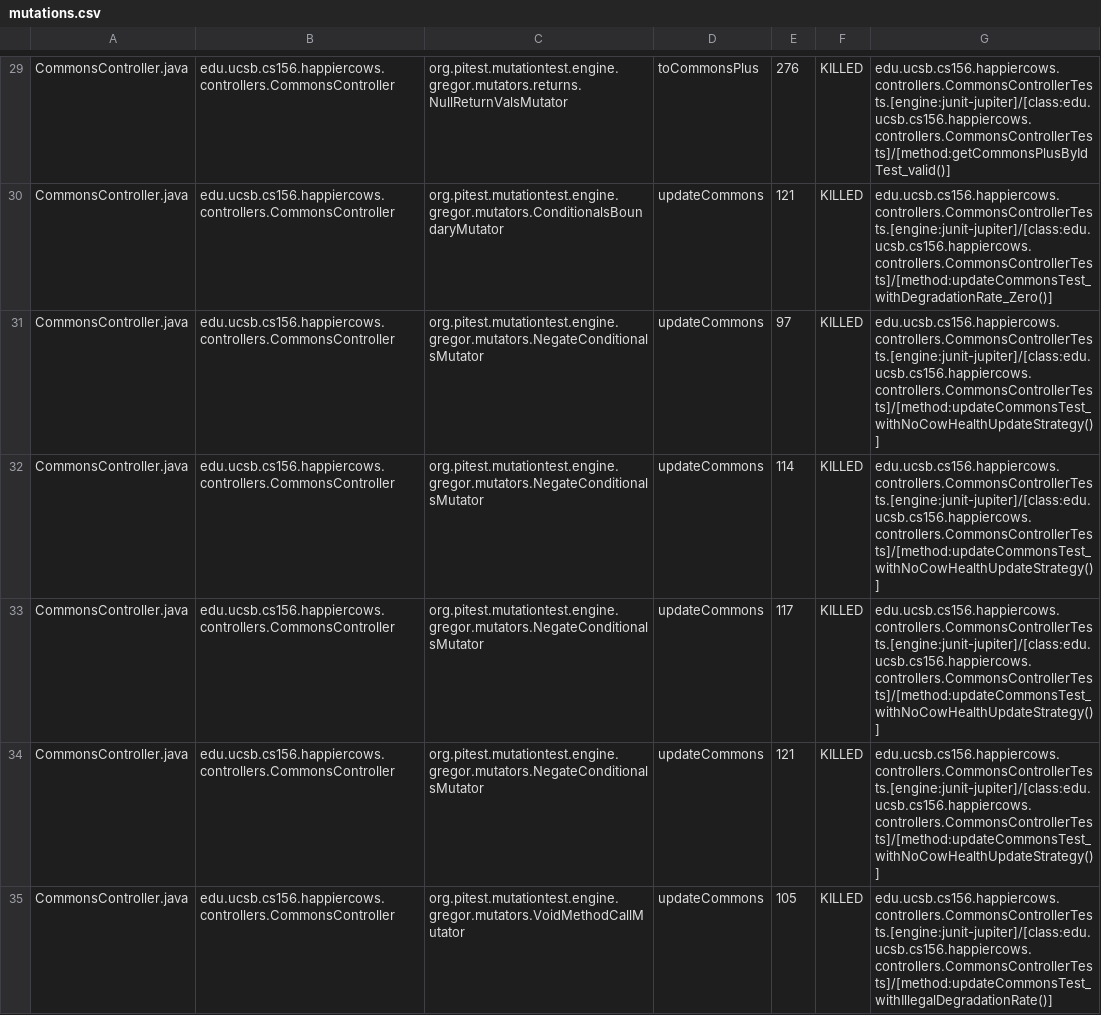
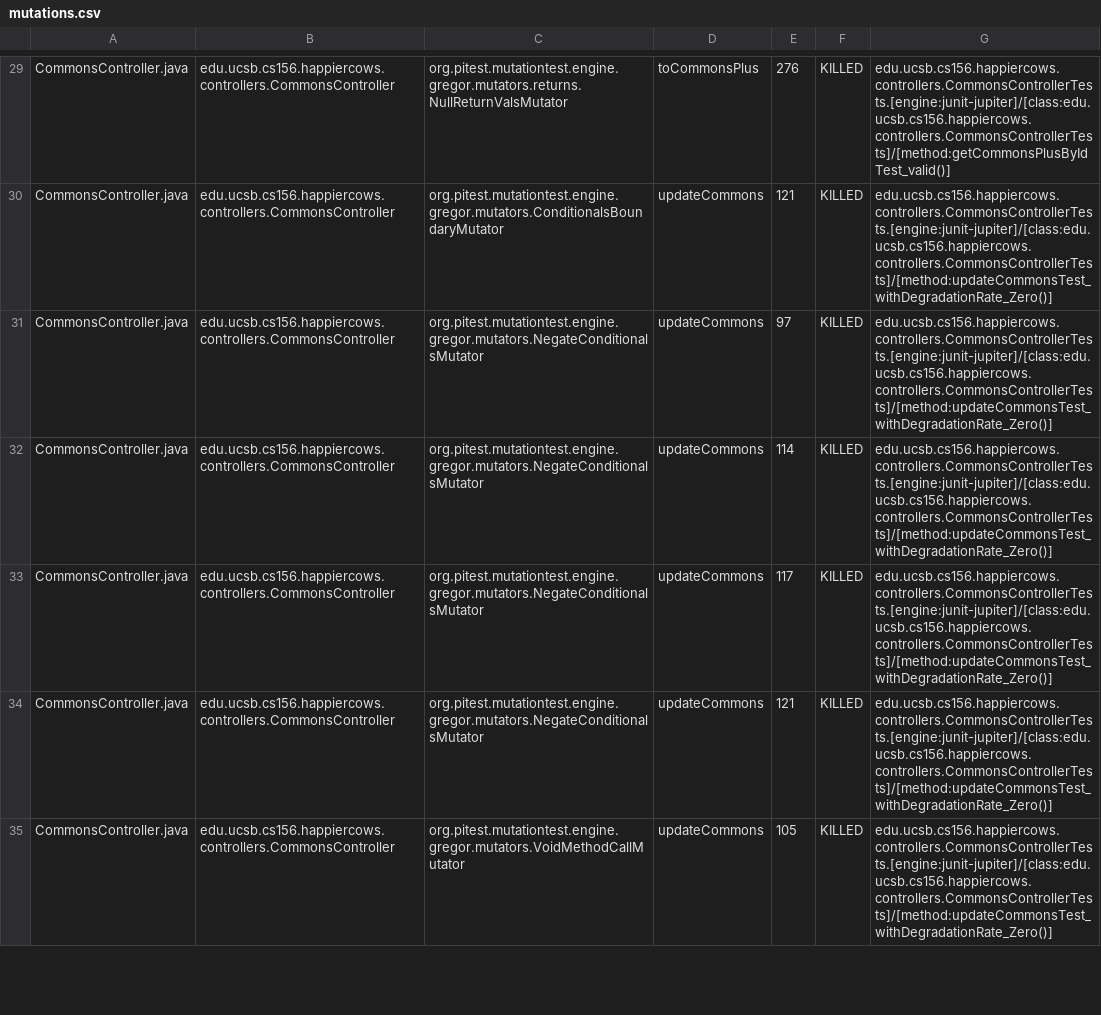
Before and after one commit to ucsb-cs156-m23/proj-happycows-m23-10am-4, a CSV file: prs/35/pitest/mutations.csv, drawn as a sheet; only a part is shown, gaps mark what is left out; the diff covers the shown part only.

Commit message:
Deploying to gh-pages from @ ucsb-cs156-m23/proj-happycows-m23-10am-4@b83d2003fc31103af46304188e4061c3a29e96cf 🚀

```diff
--- a/prs/35/pitest/mutations.csv
+++ b/prs/35/pitest/mutations.csv
@@ -30,6 +30,6 @@ CommonsController.java,edu.ucsb.cs156.happiercows.controllers.CommonsController,
 CommonsController.java,edu.ucsb.cs156.happiercows.controllers.CommonsController,org.pitest.mutationtest.engine.gregor.mutators.ConditionalsBoundaryMutator,updateCommons,121,KILLED,edu.ucsb.cs156.happiercows.controllers.CommonsControllerTests.[engine:junit-jupiter]/[class:edu.ucsb.cs156.happiercows.controllers.CommonsControllerTests]/[method:updateCommonsTest_withDegradationRate_Zero()]
-CommonsController.java,edu.ucsb.cs156.happiercows.controllers.CommonsController,org.pitest.mutationtest.engine.gregor.mutators.NegateConditionalsMutator,updateCommons,97,KILLED,edu.ucsb.cs156.happiercows.controllers.CommonsControllerTests.[engine:junit-jupiter]/[class:edu.ucsb.cs156.happiercows.controllers.CommonsControllerTests]/[method:updateCommonsTest_withNoCowHealthUpdateStrategy()]
-CommonsController.java,edu.ucsb.cs156.happiercows.controllers.CommonsController,org.pitest.mutationtest.engine.gregor.mutators.NegateConditionalsMutator,updateCommons,114,KILLED,edu.ucsb.cs156.happiercows.controllers.CommonsControllerTests.[engine:junit-jupiter]/[class:edu.ucsb.cs156.happiercows.controllers.CommonsControllerTests]/[method:updateCommonsTest_withNoCowHealthUpdateStrategy()]
-CommonsController.java,edu.ucsb.cs156.happiercows.controllers.CommonsController,org.pitest.mutationtest.engine.gregor.mutators.NegateConditionalsMutator,updateCommons,117,KILLED,edu.ucsb.cs156.happiercows.controllers.CommonsControllerTests.[engine:junit-jupiter]/[class:edu.ucsb.cs156.happiercows.controllers.CommonsControllerTests]/[method:updateCommonsTest_withNoCowHealthUpdateStrategy()]
-CommonsController.java,edu.ucsb.cs156.happiercows.controllers.CommonsController,org.pitest.mutationtest.engine.gregor.mutators.NegateConditionalsMutator,updateCommons,121,KILLED,edu.ucsb.cs156.happiercows.controllers.CommonsControllerTests.[engine:junit-jupiter]/[class:edu.ucsb.cs156.happiercows.controllers.CommonsControllerTests]/[method:updateCommonsTest_withNoCowHealthUpdateStrategy()]
-CommonsController.java,edu.ucsb.cs156.happiercows.controllers.CommonsController,org.pitest.mutationtest.engine.gregor.mutators.VoidMethodCallMutator,updateCommons,105,KILLED,edu.ucsb.cs156.happiercows.controllers.CommonsControllerTests.[engine:junit-jupiter]/[class:edu.ucsb.cs156.happiercows.controllers.CommonsControllerTests]/[method:updateCommonsTest_withIllegalDegradationRate()]
+CommonsController.java,edu.ucsb.cs156.happiercows.controllers.CommonsController,org.pitest.mutationtest.engine.gregor.mutators.NegateConditionalsMutator,updateCommons,97,KILLED,edu.ucsb.cs156.happiercows.controllers.CommonsControllerTests.[engine:junit-jupiter]/[class:edu.ucsb.cs156.happiercows.controllers.CommonsControllerTests]/[method:updateCommonsTest_withDegradationRate_Zero()]
+CommonsController.java,edu.ucsb.cs156.happiercows.controllers.CommonsController,org.pitest.mutationtest.engine.gregor.mutators.NegateConditionalsMutator,updateCommons,114,KILLED,edu.ucsb.cs156.happiercows.controllers.CommonsControllerTests.[engine:junit-jupiter]/[class:edu.ucsb.cs156.happiercows.controllers.CommonsControllerTests]/[method:updateCommonsTest_withDegradationRate_Zero()]
+CommonsController.java,edu.ucsb.cs156.happiercows.controllers.CommonsController,org.pitest.mutationtest.engine.gregor.mutators.NegateConditionalsMutator,updateCommons,117,KILLED,edu.ucsb.cs156.happiercows.controllers.CommonsControllerTests.[engine:junit-jupiter]/[class:edu.ucsb.cs156.happiercows.controllers.CommonsControllerTests]/[method:updateCommonsTest_withDegradationRate_Zero()]
+CommonsController.java,edu.ucsb.cs156.happiercows.controllers.CommonsController,org.pitest.mutationtest.engine.gregor.mutators.NegateConditionalsMutator,updateCommons,121,KILLED,edu.ucsb.cs156.happiercows.controllers.CommonsControllerTests.[engine:junit-jupiter]/[class:edu.ucsb.cs156.happiercows.controllers.CommonsControllerTests]/[method:updateCommonsTest_withDegradationRate_Zero()]
+CommonsController.java,edu.ucsb.cs156.happiercows.controllers.CommonsController,org.pitest.mutationtest.engine.gregor.mutators.VoidMethodCallMutator,updateCommons,105,KILLED,edu.ucsb.cs156.happiercows.controllers.CommonsControllerTests.[engine:junit-jupiter]/[class:edu.ucsb.cs156.happiercows.controllers.CommonsControllerTests]/[method:updateCommonsTest_withDegradationRate_Zero()]
```
Also changed, not shown: 22 edited cells elsewhere in this file, 34 other files.
